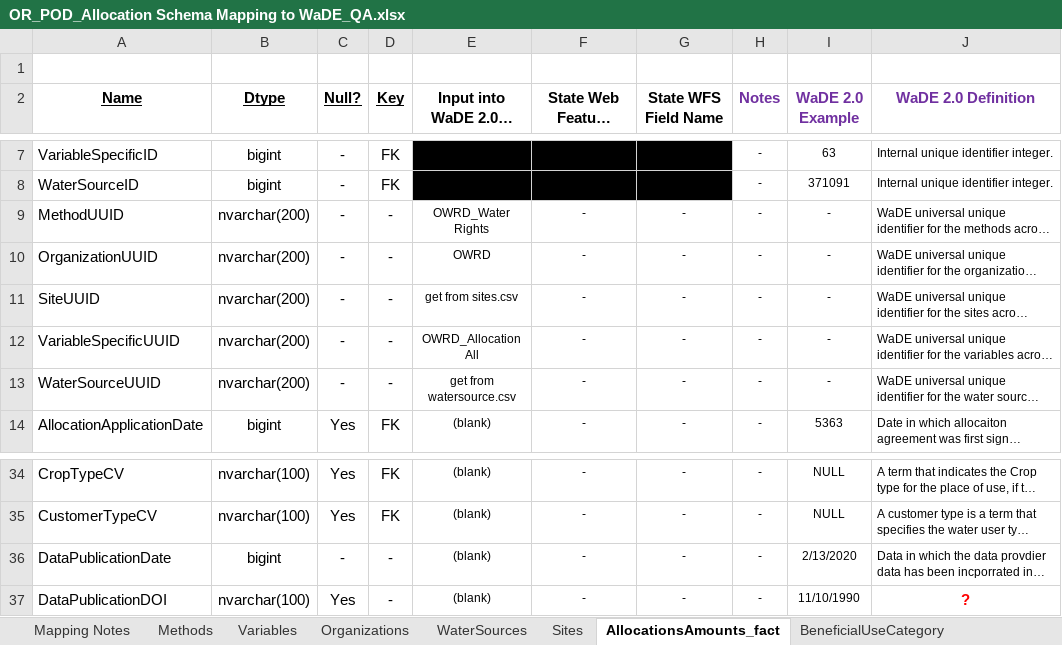
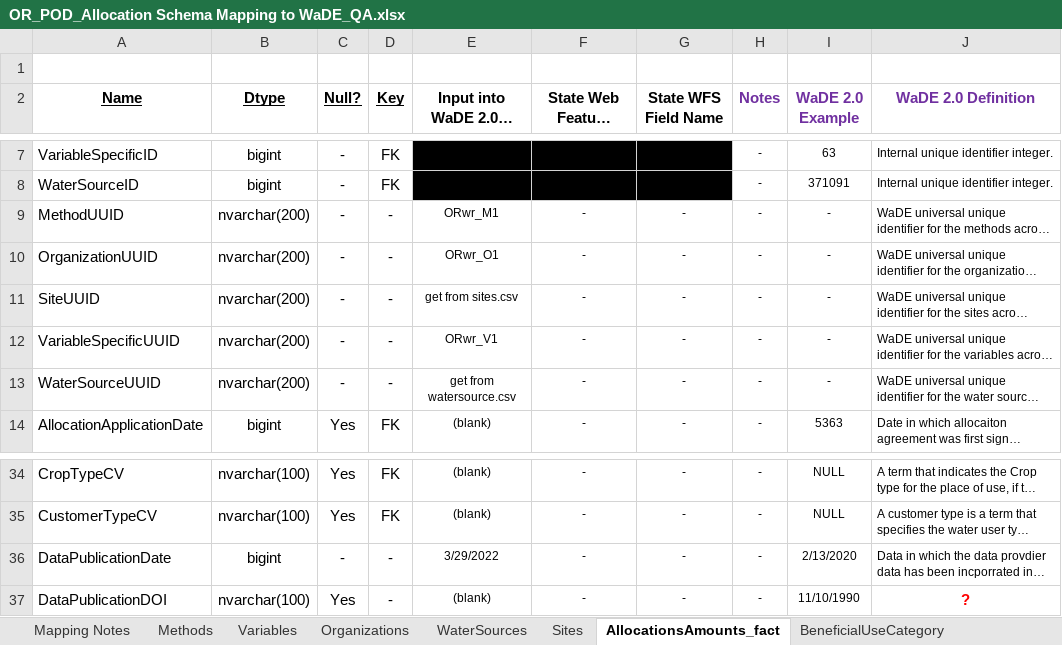
Before and after one commit to WSWCWaterDataExchange/MappingStatesDataToWaDE2.0, an Excel workbook: Oregon/WaterAllocation/OR_POD_Allocation Schema Mapping to WaDE_QA.xlsx, sheet AllocationsAmounts_fact, drawn as a sheet; only a part is shown, gaps mark what is left out; long unchanged cells end in …; values as stored, in another font and other column widths than the file's, no borders; the diff names each change by its address in the sheet, - before the commit and + after, or states it on an @@ line.

Commit message:
OR wr update.
OR wr update.  New m-m relationship between sites and water sources.  New geometry for POU sites.

```diff
--- a/Oregon/WaterAllocation/OR_POD_Allocation Schema Mapping to WaDE_QA.xlsx (sheet AllocationsAmounts_fact)
+++ b/Oregon/WaterAllocation/OR_POD_Allocation Schema Mapping to WaDE_QA.xlsx (sheet AllocationsAmounts_fact)
-E9: OWRD_Water Rights
+E9: ORwr_M1
-E10: OWRD
+E10: ORwr_O1
-E12: OWRD_Allocation All
+E12: ORwr_V1
-E36: (blank)
+E36: 3/29/2022
```
Also changed, not shown: sheet Methods, sheet Variables, sheet Organizations, Oregon/WaterAllocation/OR_POU_Allocation Schema Mapping to WaDE_QA.xlsx, 26 other files.
